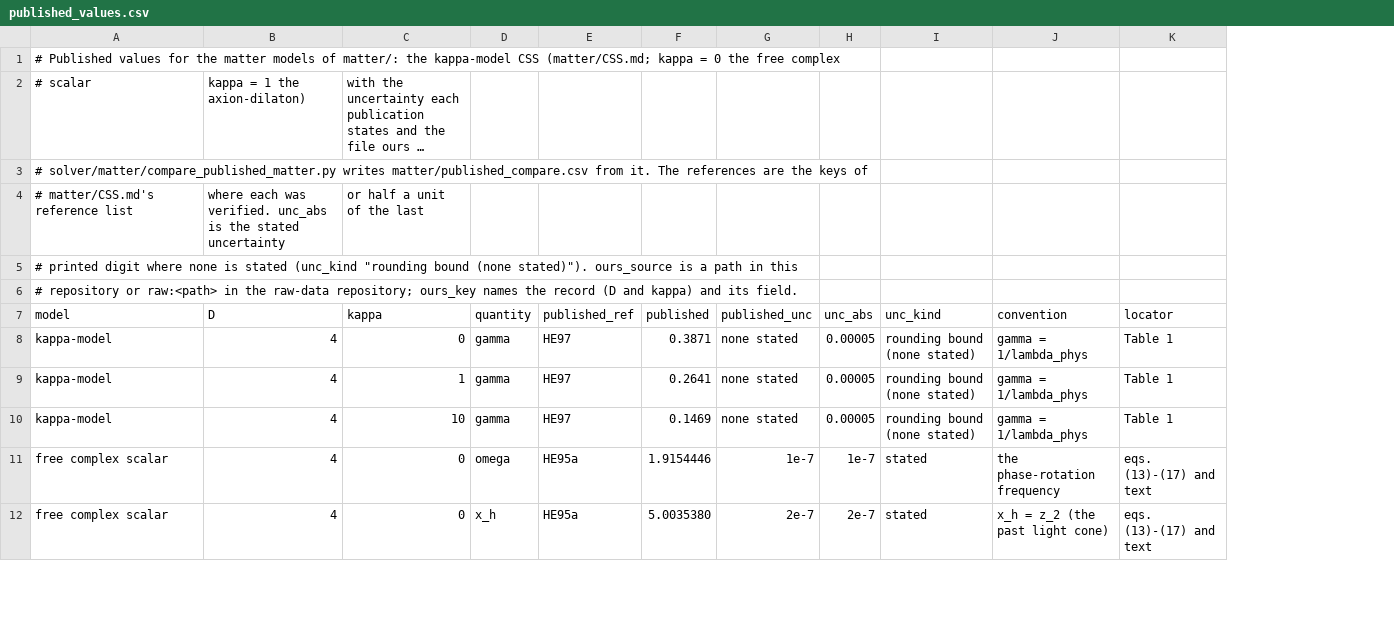
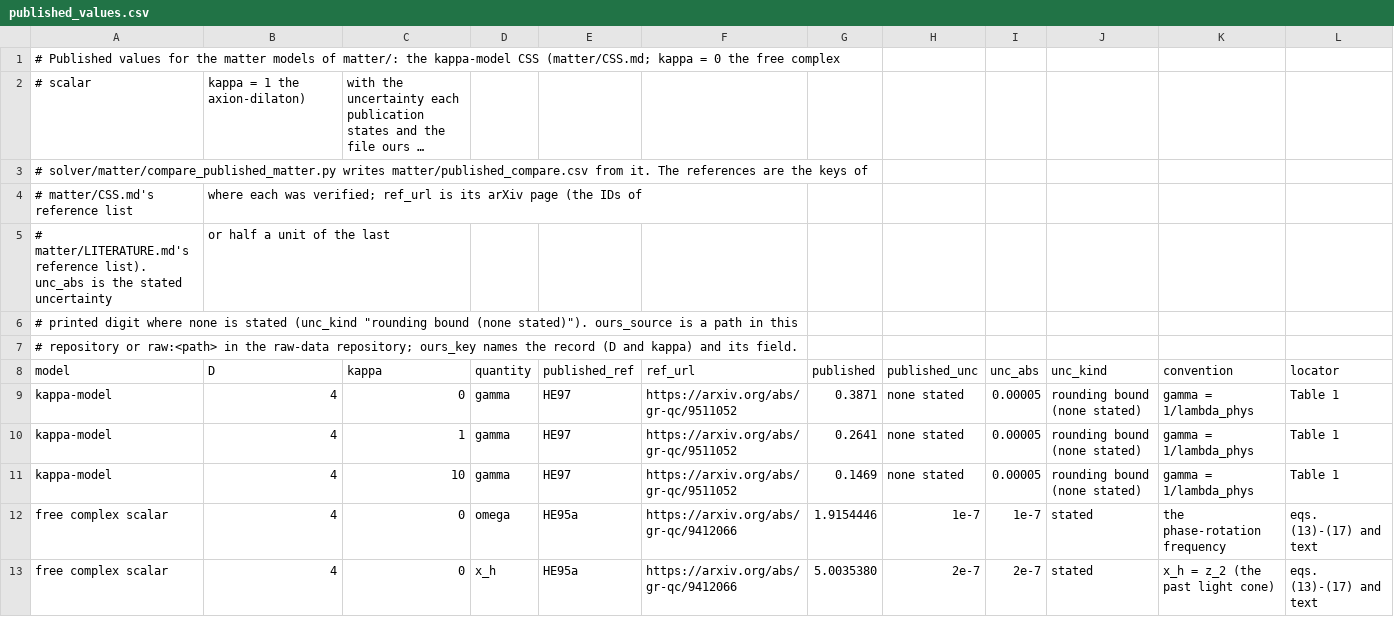
Before and after one commit to nmoinvaz/choptuik-large-d, a CSV file: matter/published_values.csv, drawn as a sheet; only a part is shown; long unchanged cells end in …; addresses are those after the commit; rows hold the shown columns only; the diff names each change by its address in the sheet, - before the commit and + after, or states it on an @@ line.

Commit message:
README: point to the matter models' published values beside delta_all
matter/published_values.csv and published_compare.csv gain a ref_url
column, each paper's arXiv page, and the README names both beside the
real scalar's comparison of published Delta.

```diff
--- a/matter/published_values.csv
+++ b/matter/published_values.csv
+column F (ref_url), rows 9-13: https://arxiv.org/abs/gr-qc/9511052 | https://arxiv.org/abs/gr-qc/9511052 | https://arxiv.org/abs/gr-qc/9511052 | https://arxiv.org/abs/gr-qc/9412066 | https://arxiv.org/abs/gr-qc/9412066
-B4 (D): …each was verified. unc_abs is the stated uncertainty
+B4 (D): …each was verified; ref_url is its arXiv page (the IDs of
-C4 (kappa): or half a unit of the last
+C4 (kappa): (empty)
+row 5: # matter/LITERATURE.md's reference list). unc_abs is the stated uncertainty | or half a unit of the last
```
Also changed, not shown: matter/published_compare.csv, 2 other files.
